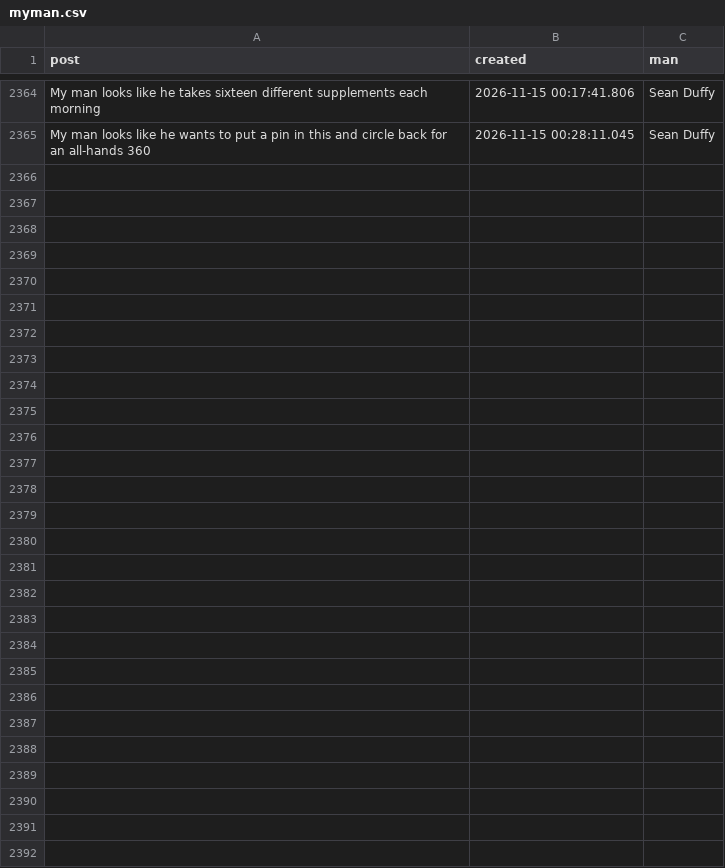
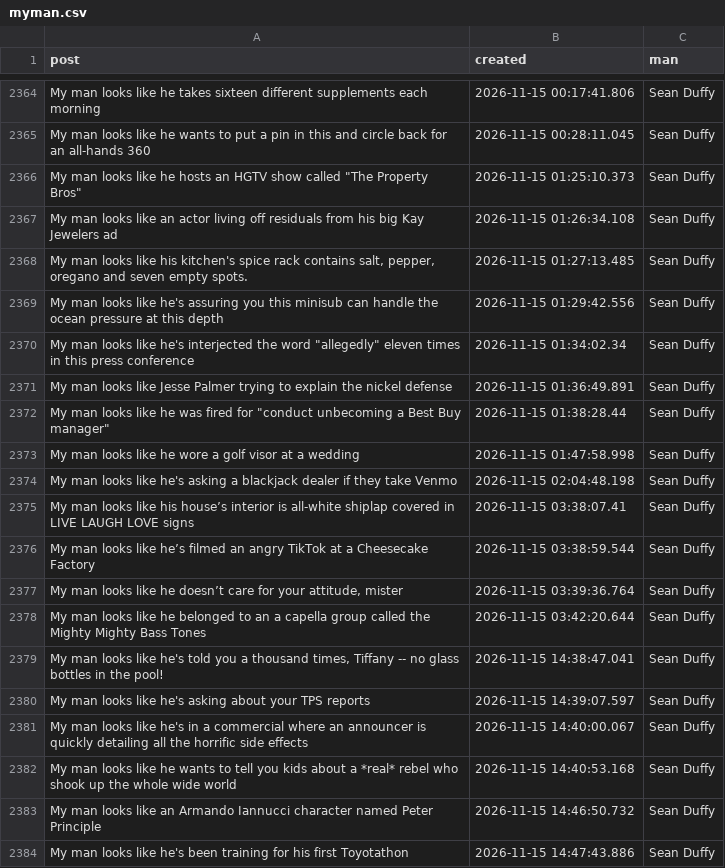
Before and after one commit to eddelbuettel/myman, a CSV file: inst/myman/myman.csv, drawn as a sheet; only a part is shown, gaps mark what is left out; the diff covers the shown part only.

Commit message:
Wave fifteen now at 87 new posts

```diff
--- a/inst/myman/myman.csv
+++ b/inst/myman/myman.csv
@@ -2365 +2365,20 @@
 "My man looks like he wants to put a pin in this and circle back for an all-hands 360",2026-11-15 00:28:11.045,"Sean Duffy"
+"My man looks like he hosts an HGTV show called ""The Property Bros""",2026-11-15 01:25:10.373,"Sean Duffy"
+"My man looks like an actor living off residuals from his big Kay Jewelers ad",2026-11-15 01:26:34.108,"Sean Duffy"
+"My man looks like his kitchen's spice rack contains salt, pepper, oregano and seven empty spots.",2026-11-15 01:27:13.485,"Sean Duffy"
+"My man looks like he's assuring you this minisub can handle the ocean pressure at this depth",2026-11-15 01:29:42.556,"Sean Duffy"
+"My man looks like he's interjected the word ""allegedly"" eleven times in this press conference",2026-11-15 01:34:02.34,"Sean Duffy"
+"My man looks like Jesse Palmer trying to explain the nickel defense",2026-11-15 01:36:49.891,"Sean Duffy"
+"My man looks like he was fired for ""conduct unbecoming a Best Buy manager""",2026-11-15 01:38:28.44,"Sean Duffy"
+"My man looks like he wore a golf visor at a wedding",2026-11-15 01:47:58.998,"Sean Duffy"
+"My man looks like he's asking a blackjack dealer if they take Venmo",2026-11-15 02:04:48.198,"Sean Duffy"
+"My man looks like his house’s interior is all-white shiplap covered in LIVE LAUGH LOVE signs",2026-11-15 03:38:07.41,"Sean Duffy"
+"My man looks like he’s filmed an angry TikTok at a Cheesecake Factory",2026-11-15 03:38:59.544,"Sean Duffy"
+"My man looks like he doesn’t care for your attitude, mister",2026-11-15 03:39:36.764,"Sean Duffy"
+"My man looks like he belonged to an a capella group called the Mighty Mighty Bass Tones",2026-11-15 03:42:20.644,"Sean Duffy"
+"My man looks like he's told you a thousand times, Tiffany -- no glass bottles in the pool!",2026-11-15 14:38:47.041,"Sean Duffy"
+"My man looks like he's asking about your TPS reports",2026-11-15 14:39:07.597,"Sean Duffy"
+"My man looks like he's in a commercial where an announcer is quickly detailing all the horrific side effects",2026-11-15 14:40:00.067,"Sean Duffy"
+"My man looks like he wants to tell you kids about a *real* rebel who shook up the whole wide world",2026-11-15 14:40:53.168,"Sean Duffy"
+"My man looks like an Armando Iannucci character named Peter Principle",2026-11-15 14:46:50.732,"Sean Duffy"
+"My man looks like he's been training for his first Toyotathon",2026-11-15 14:47:43.886,"Sean Duffy"
```
Also changed, not shown: 13 added rows elsewhere in this file, 6 other files.
